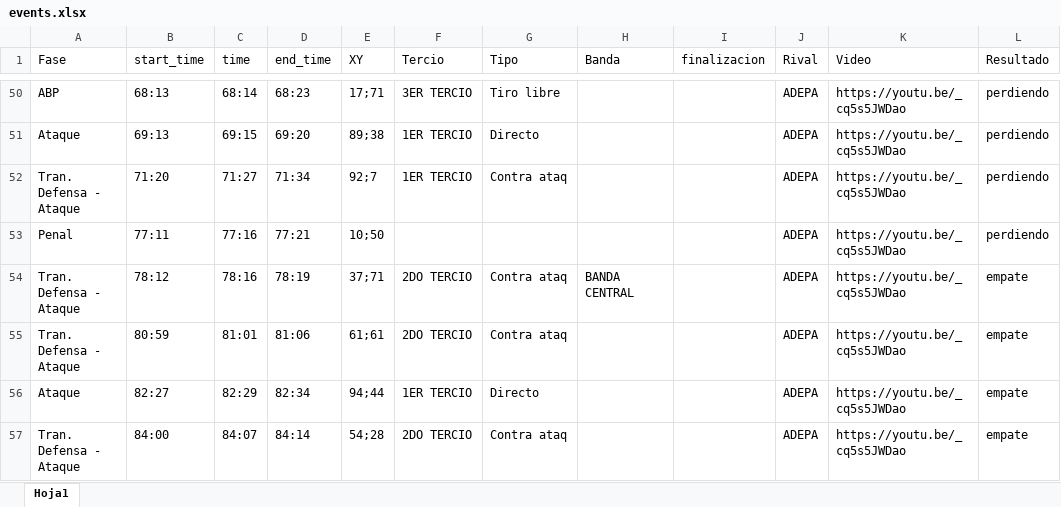
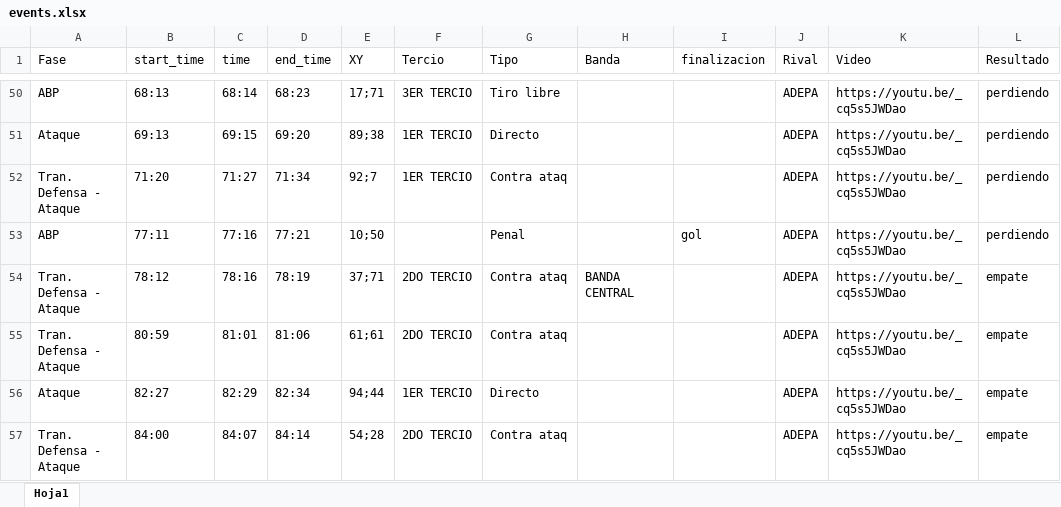
Before and after one commit to diracsportech0/videoanalisis, an Excel workbook: events.xlsx, sheet Hoja1, drawn as a sheet; only a part is shown, gaps mark what is left out; values as stored, in another font and other column widths than the file's, no borders; table styles not drawn; the diff names each change by its address in the sheet, - before the commit and + after, or states it on an @@ line.

Commit message:
update events

```diff
--- a/events.xlsx (sheet Hoja1)
+++ b/events.xlsx (sheet Hoja1)
-A53 (Fase): Penal
+A53 (Fase): ABP
-G53 (Tipo): (empty)
+G53 (Tipo): Penal
-I53 (finalizacion): (empty)
+I53 (finalizacion): gol
```
